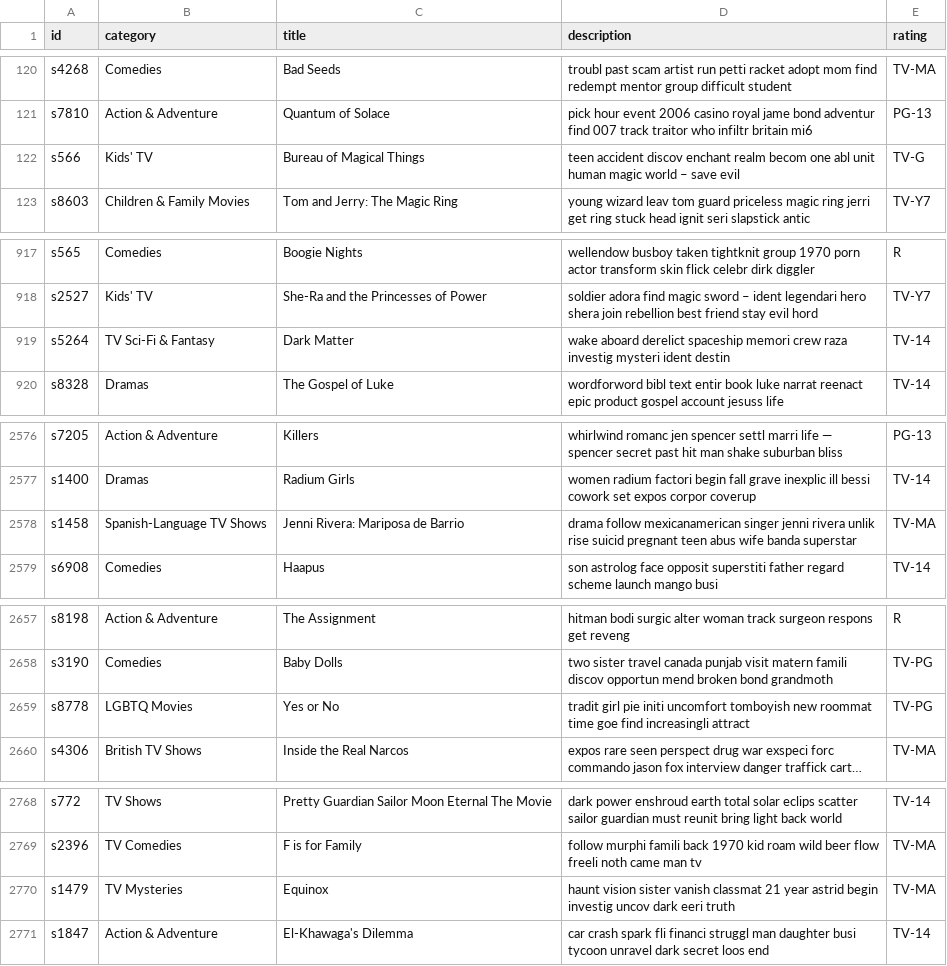
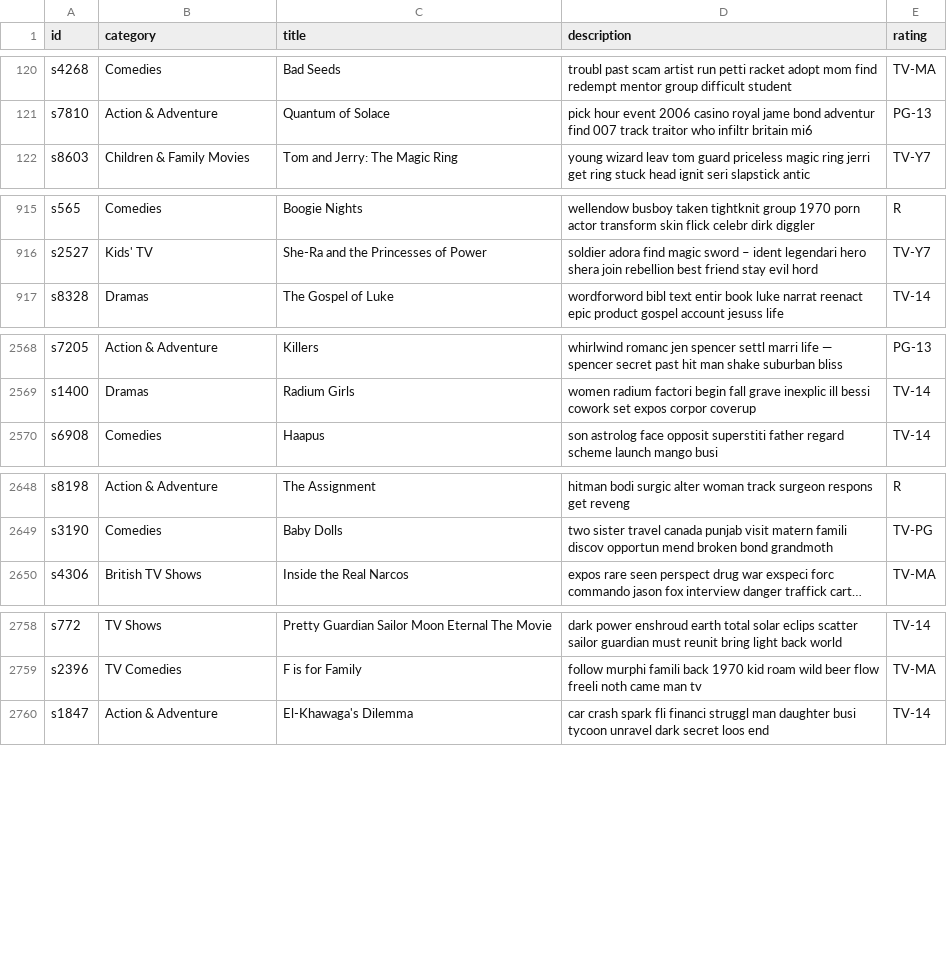
Before and after one commit to CroyaYang/NetflixContentInsights, a CSV file: dataset/preprocessed/netflix_train.csv, drawn as a sheet; only a part is shown, gaps mark what is left out; long unchanged cells end in …; the diff covers the shown part only; the diff names each change by its address in the sheet, - before the commit and + after, or states it on an @@ line.

Commit message:
processed dataset updated

```diff
--- a/dataset/preprocessed/netflix_train.csv
+++ b/dataset/preprocessed/netflix_train.csv
-row 122: s566 | Kids' TV | Bureau of Magical Things | teen accident discov enchant realm becom one abl unit human magic world – save evil | TV-G
-row 919: s5264 | TV Sci-Fi & Fantasy | Dark Matter | wake aboard derelict spaceship memori crew raza investig mysteri ident destin | TV-14
-row 2578: s1458 | Spanish-Language TV Shows | Jenni Rivera: Mariposa de Barrio | drama follow mexicanamerican singer jenni rivera unlik rise suicid pregnant teen abus wife banda superstar | TV-MA
-row 2659: s8778 | LGBTQ Movies | Yes or No | tradit girl pie initi uncomfort tomboyish new roommat time goe find increasingli attract | TV-PG
-row 2770: s1479 | TV Mysteries | Equinox | haunt vision sister vanish classmat 21 year astrid begin investig uncov dark eeri truth | TV-MA
```
Also changed, not shown: 15 removed rows elsewhere in this file, dataset/preprocessed/netflix_test.csv, dataset/preprocessed/netflix_val.csv, 1 other file.
